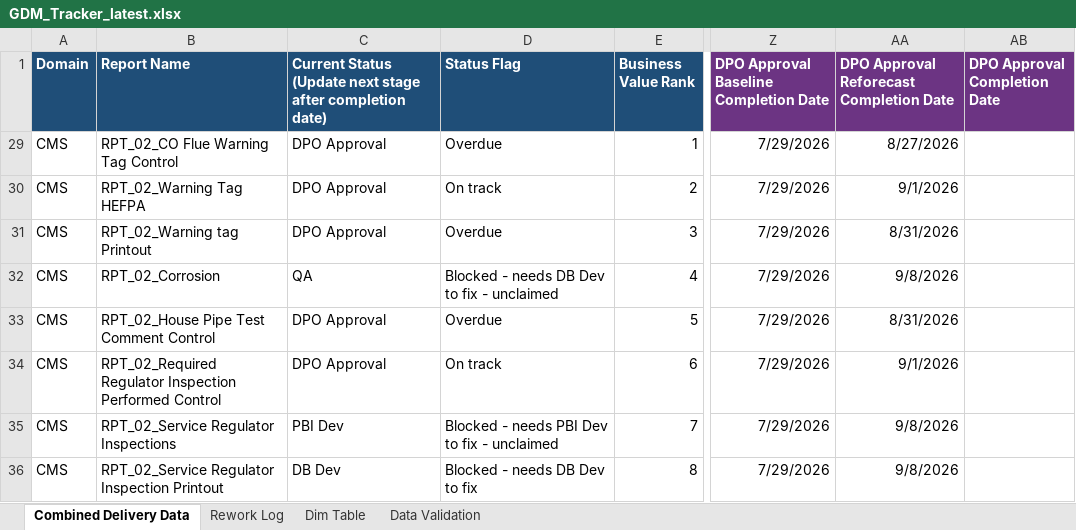
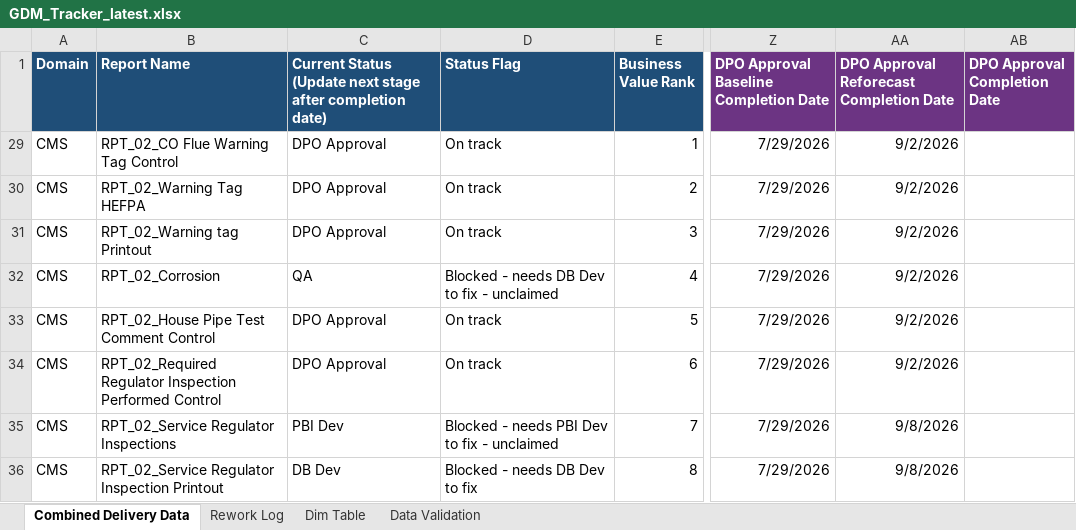
Before and after one commit to bezagetaneh01-lgtm/beza, an Excel workbook: docs/data/GDM_Tracker_latest.xlsx, sheet Combined Delivery Data, drawn as a sheet; only a part is shown, gaps mark what is left out; values as stored, in another font and other column widths than the file's, no borders; conditional formats and table styles not drawn; the diff covers the shown part only; the diff names each change by its address in the sheet, - before the commit and + after, or states it on an @@ line.

Commit message:
Auto-sync tracker from SharePoint (2026-09-01 14:36)

```diff
--- a/docs/data/GDM_Tracker_latest.xlsx (sheet Combined Delivery Data)
+++ b/docs/data/GDM_Tracker_latest.xlsx (sheet Combined Delivery Data)
-D29 (Status Flag): Overdue
+D29 (Status Flag): On track
-AA29: 8/27/2026
+AA29: 9/2/2026
-AA30: 9/1/2026
+AA30: 9/2/2026
-D31 (Status Flag): Overdue
+D31 (Status Flag): On track
-AA31: 8/31/2026
+AA31: 9/2/2026
-AA32: 9/8/2026
+AA32: 9/2/2026
-D33 (Status Flag): Overdue
+D33 (Status Flag): On track
-AA33: 8/31/2026
+AA33: 9/2/2026
-AA34: 9/1/2026
+AA34: 9/2/2026
```
Also changed, not shown: 23 edited cells elsewhere in this sheet, sheet Rework Log, public/data/GDM_Tracker_latest.xlsx.
